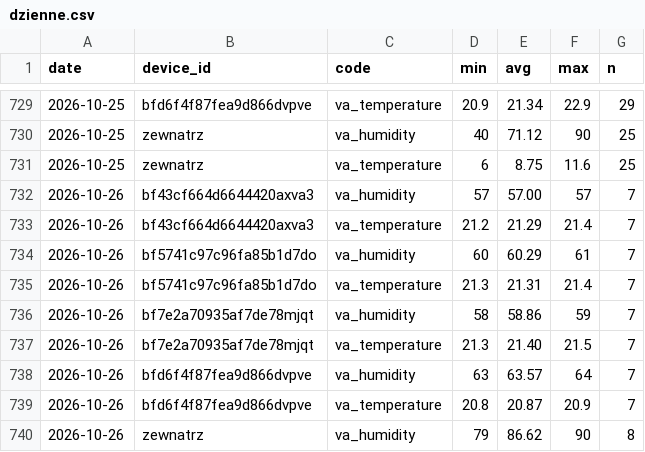
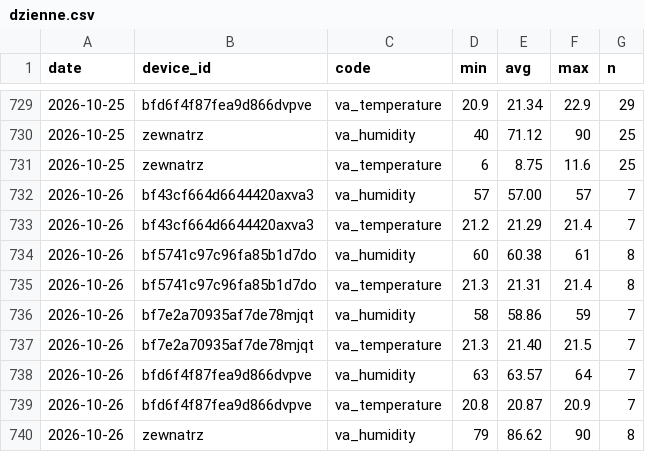
Before and after one commit to Bronek31/Smart-Home, a CSV file: data/dzienne.csv, drawn as a sheet; only a part is shown, gaps mark what is left out.

```diff
--- a/data/dzienne.csv
+++ b/data/dzienne.csv
@@ -733,4 +733,4 @@ date,device_id,code,min,avg,max,n
 2026-10-26,bf43cf664d6644420axva3,va_temperature,21.2,21.29,21.4,7
-2026-10-26,bf5741c97c96fa85b1d7do,va_humidity,60,60.29,61,7
-2026-10-26,bf5741c97c96fa85b1d7do,va_temperature,21.3,21.31,21.4,7
+2026-10-26,bf5741c97c96fa85b1d7do,va_humidity,60,60.38,61,8
+2026-10-26,bf5741c97c96fa85b1d7do,va_temperature,21.3,21.31,21.4,8
 2026-10-26,bf7e2a70935af7de78mjqt,va_humidity,58,58.86,59,7
```
Also changed, not shown: data/2026-10.csv, data/rosliny/2026-10.csv, 4 other files.
